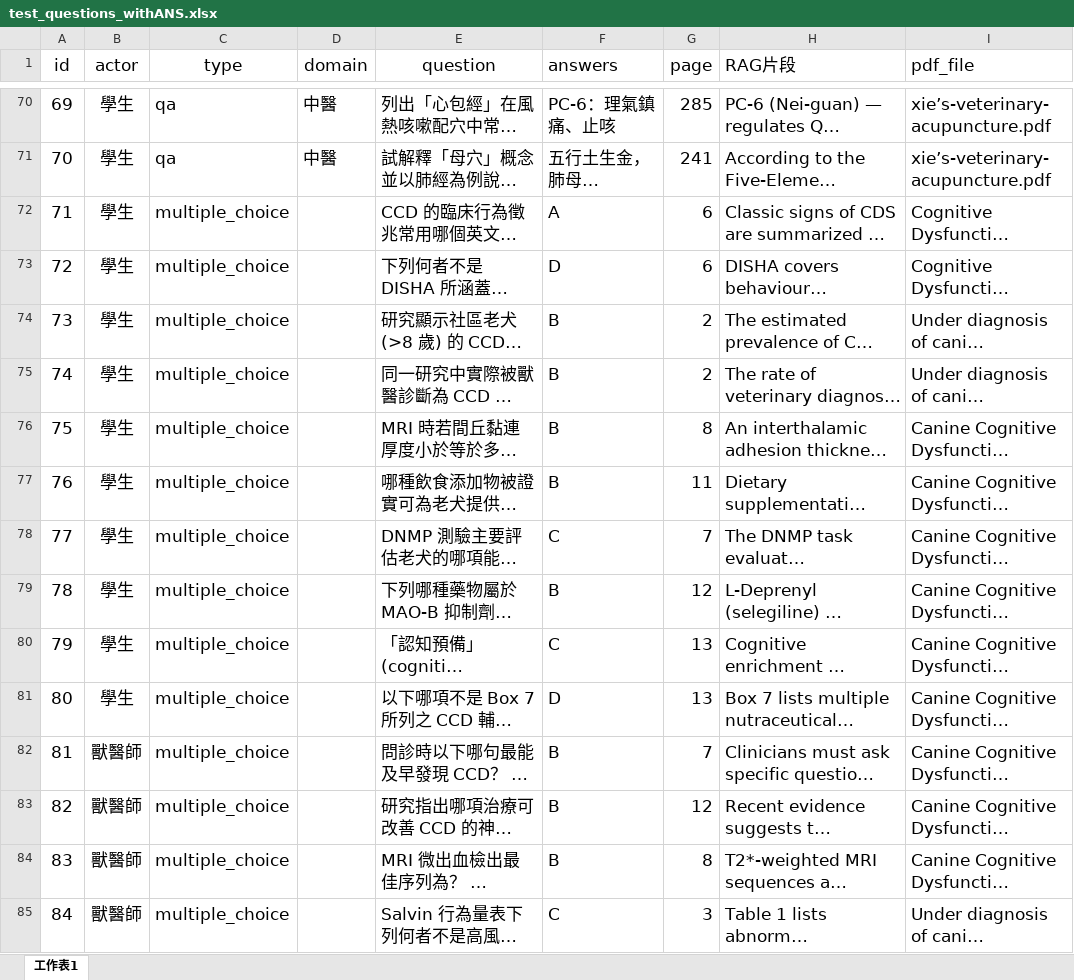
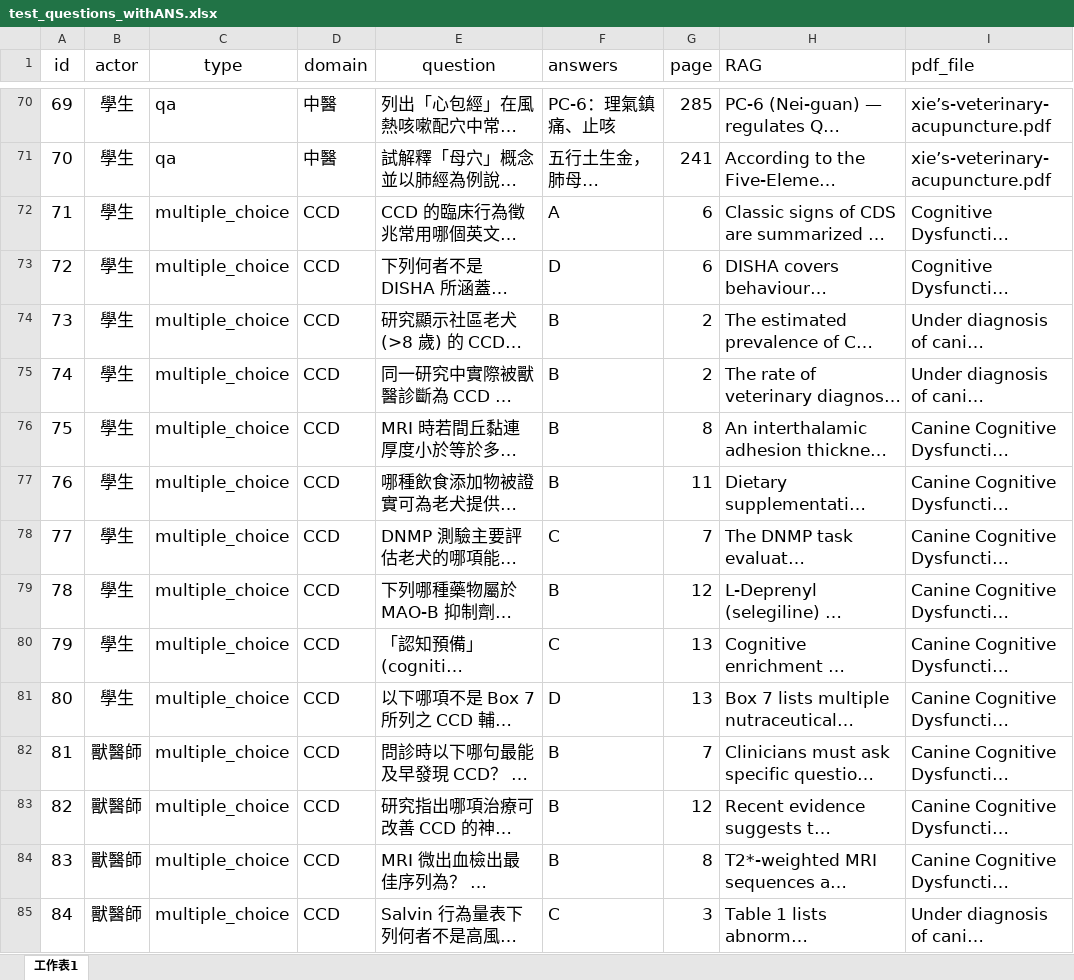
Before and after one commit to hizirong/CCD_MMRAG, an Excel workbook: test_questions_withANS.xlsx, sheet 工作表1, drawn as a sheet; only a part is shown, gaps mark what is left out; long unchanged cells end in …; values as stored, in another font and other column widths than the file's, no borders; the diff covers the shown part only; the diff names each change by its address in the sheet, - before the commit and + after, or states it on an @@ line.

```diff
--- a/test_questions_withANS.xlsx (sheet 工作表1)
+++ b/test_questions_withANS.xlsx (sheet 工作表1)
-H1: RAG片段
+H1: RAG
-D72:D85 (domain): (empty)
+D72:D85 (domain): CCD
```
Also changed, not shown: 35 edited cells elsewhere in this sheet, 5 other files.
